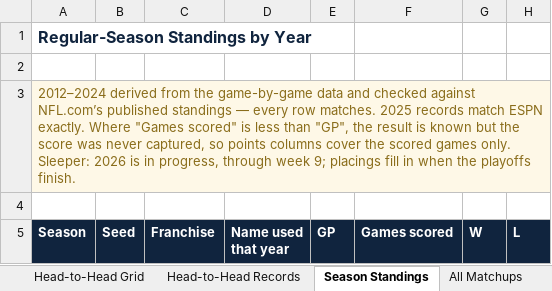
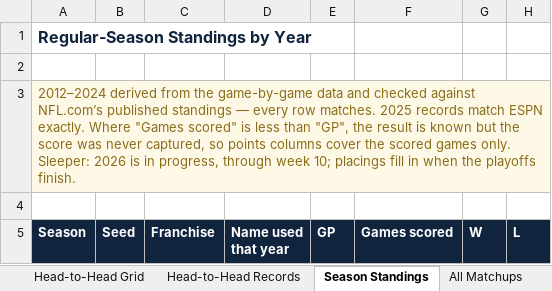
Before and after one commit to mebs1992/nfl-fantasy-dashboard, an Excel workbook: sleeper/output/Sunday_Club_League_History.xlsx, sheet Season Standings, drawn as a sheet; only a part is shown; values as stored, in another font and other column widths than the file's, no borders; the diff covers the shown part only; the diff names each change by its address in the sheet, - before the commit and + after, or states it on an @@ line.

```diff
--- a/sleeper/output/Sunday_Club_League_History.xlsx (sheet Season Standings)
+++ b/sleeper/output/Sunday_Club_League_History.xlsx (sheet Season Standings)
-A3 (Season): …through week 9; placings fill…
+A3 (Season): …through week 10; placings fill…
```
Also changed, not shown: 2 added rows, 2 removed rows and 90 edited cells elsewhere in this sheet, sheet Head-to-Head Records, sheet All-Time Records, sheet All Matchups, sheet Head-to-Head Grid, sheet Records Book, sheet README, 1 more sheet, 14 other files.
